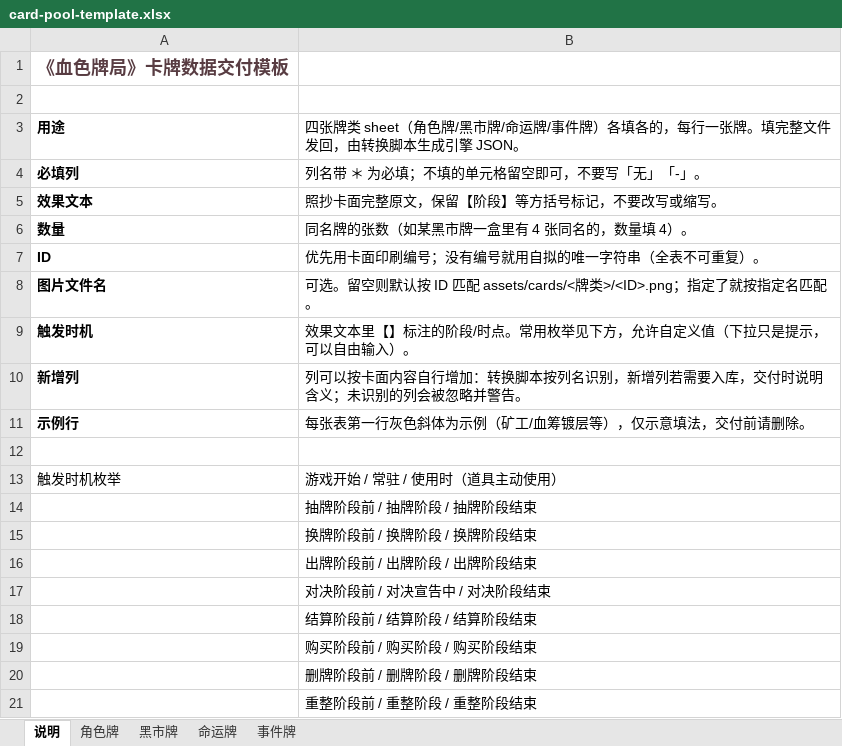
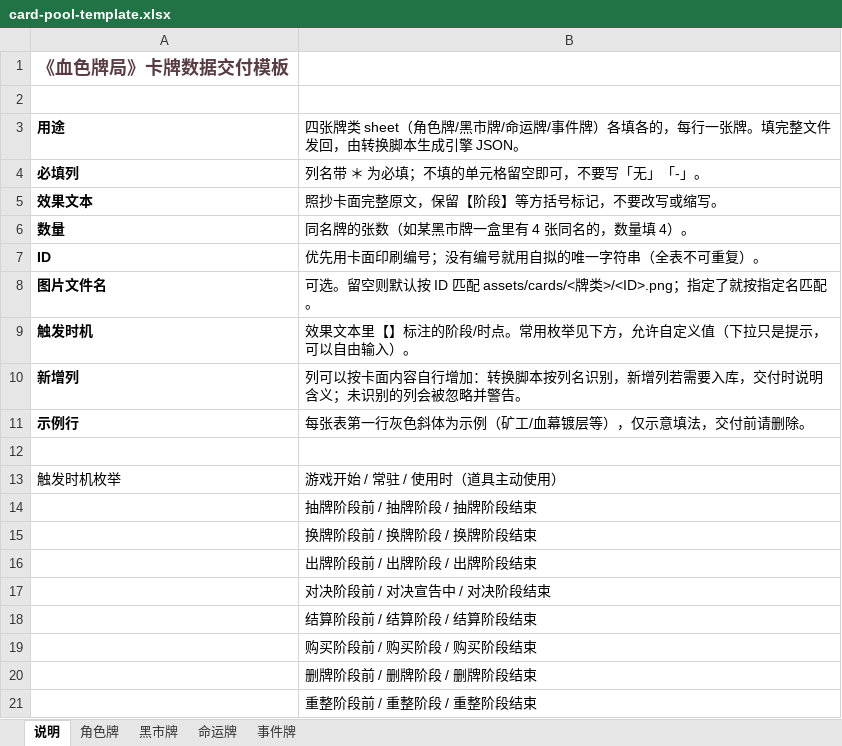
Before and after one commit to flython/Crimson-Stare, an Excel workbook: config/card-pool-template.xlsx, sheet 说明, drawn as a sheet; values as stored, in another font and other column widths than the file's, no borders; the diff names each change by its address in the sheet, - before the commit and + after, or states it on an @@ line.

```diff
--- a/config/card-pool-template.xlsx (sheet 说明)
+++ b/config/card-pool-template.xlsx (sheet 说明)
-B11: 每张表第一行灰色斜体为示例（矿工/血筹镀层等），仅示意填法，交付前请删除。
+B11: 每张表第一行灰色斜体为示例（矿工/血幕镀层等），仅示意填法，交付前请删除。
```
Also changed, not shown: sheet 黑市牌, 10 other files.
